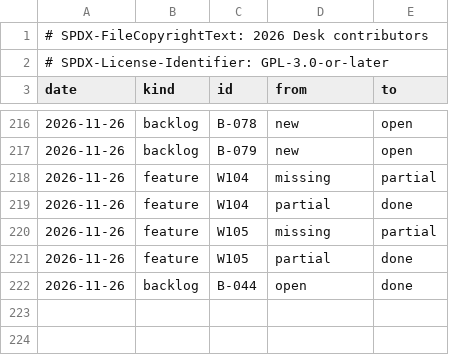
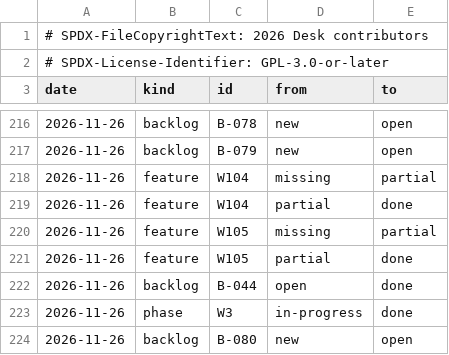
Before and after one commit to brahm/desk, a TSV file: docs/dashboard/changes.tsv, drawn as a sheet; only a part is shown, gaps mark what is left out.

```diff
--- a/docs/dashboard/changes.tsv
+++ b/docs/dashboard/changes.tsv
@@ -222 +222,3 @@ date	kind	id	from	to
 2026-11-26	backlog	B-044	open	done
+2026-11-26	phase	W3	in-progress	done
+2026-11-26	backlog	B-080	new	open
```
Also changed, not shown: corpus/inventory/writer.tsv, docs/dashboard/history.tsv, 5 other files.
